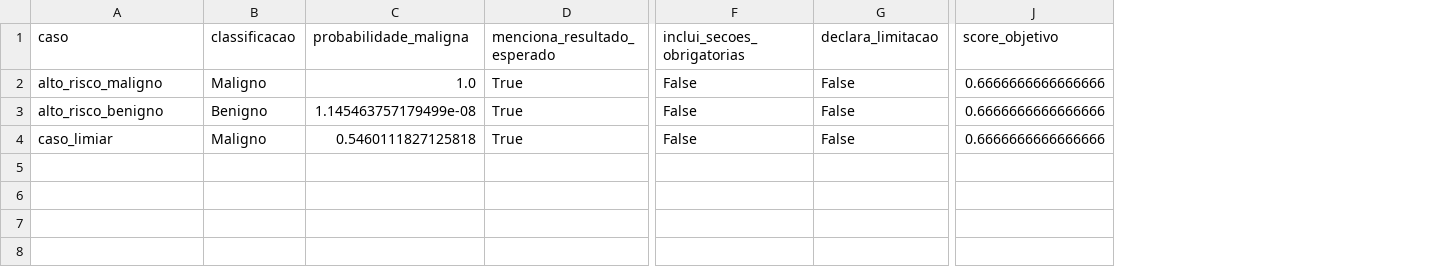
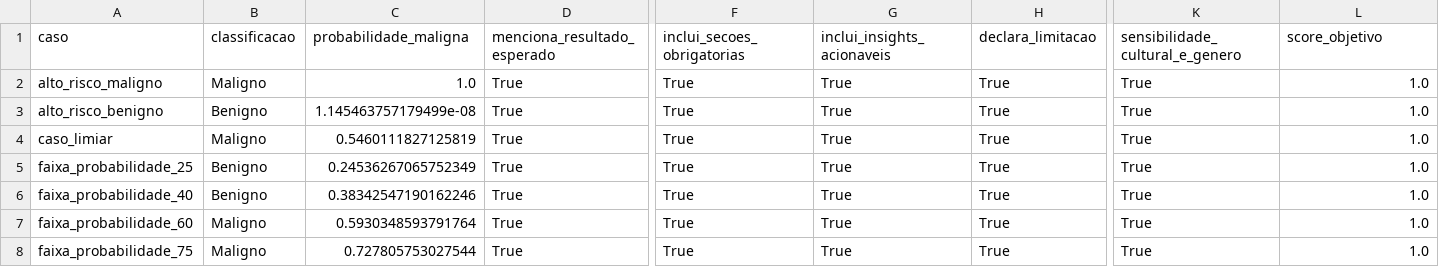
Before and after one commit to netomantonio/tech-challenge-1, a CSV file: resultados/fase2/avaliacao_interpretacoes_llm.csv, drawn as a sheet; only a part is shown, gaps mark what is left out; addresses are those after the commit; rows hold the shown columns only; the diff names each change by its address in the sheet, - before the commit and + after, or states it on an @@ line.

Commit message:
feat: integrate LLM for result interpretation, add /interpret endpoint, and update documentation

```diff
--- a/resultados/fase2/avaliacao_interpretacoes_llm.csv
+++ b/resultados/fase2/avaliacao_interpretacoes_llm.csv
+column G (inclui_insights_acionaveis), rows 2-4: all True
+column K (sensibilidade_cultural_e_genero), rows 2-4: all True
-F2:F4 (inclui_secoes_obrigatorias): False
+F2:F4 (inclui_secoes_obrigatorias): True
-H2:H4 (declara_limitacao): False
+H2:H4 (declara_limitacao): True
-L2:L4 (score_objetivo): 0.6666666666666666
+L2:L4 (score_objetivo): 1.0
-C4 (probabilidade_maligna): 0.5460111827125818
+C4 (probabilidade_maligna): 0.5460111827125819
+row 5: faixa_probabilidade_25 | Benigno | 0.24536267065752349 | True | True | True | True | True | 1.0
+row 6: faixa_probabilidade_40 | Benigno | 0.38342547190162246 | True | True | True | True | True | 1.0
+row 7: faixa_probabilidade_60 | Maligno | 0.5930348593791764 | True | True | True | True | True | 1.0
+row 8: faixa_probabilidade_75 | Maligno | 0.727805753027544 | True | True | True | True | True | 1.0
```
Also changed, not shown: 9 other files.
